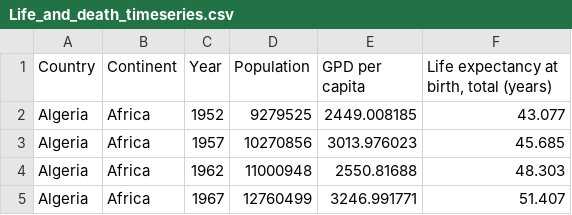
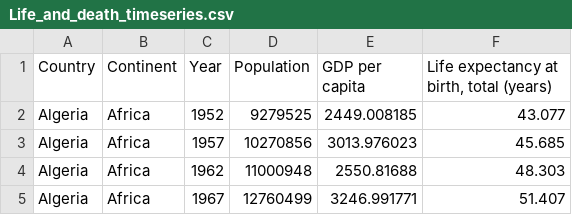
Before and after one commit to xbr209/tutorials, a CSV file: Life_and_death_timeseries.csv, drawn as a sheet; only a part is shown.

```diff
--- a/Life_and_death_timeseries.csv
+++ b/Life_and_death_timeseries.csv
@@ -1,2 +1,2 @@
-Country,Continent,Year,Population,GPD per capita,"Life expectancy at birth, total (years)"
+Country,Continent,Year,Population,GDP per capita,"Life expectancy at birth, total (years)"
 Algeria,Africa,1952,9279525,2449.008185,43.077
```
Also changed, not shown: 1 other file.
